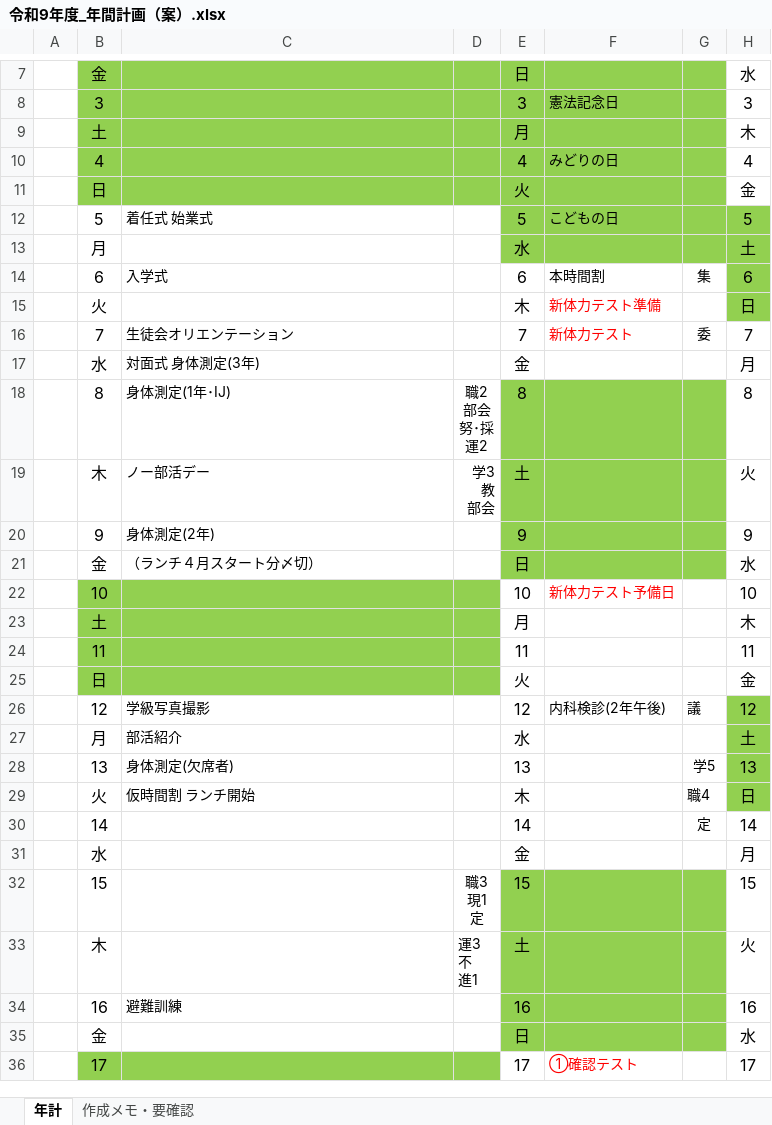
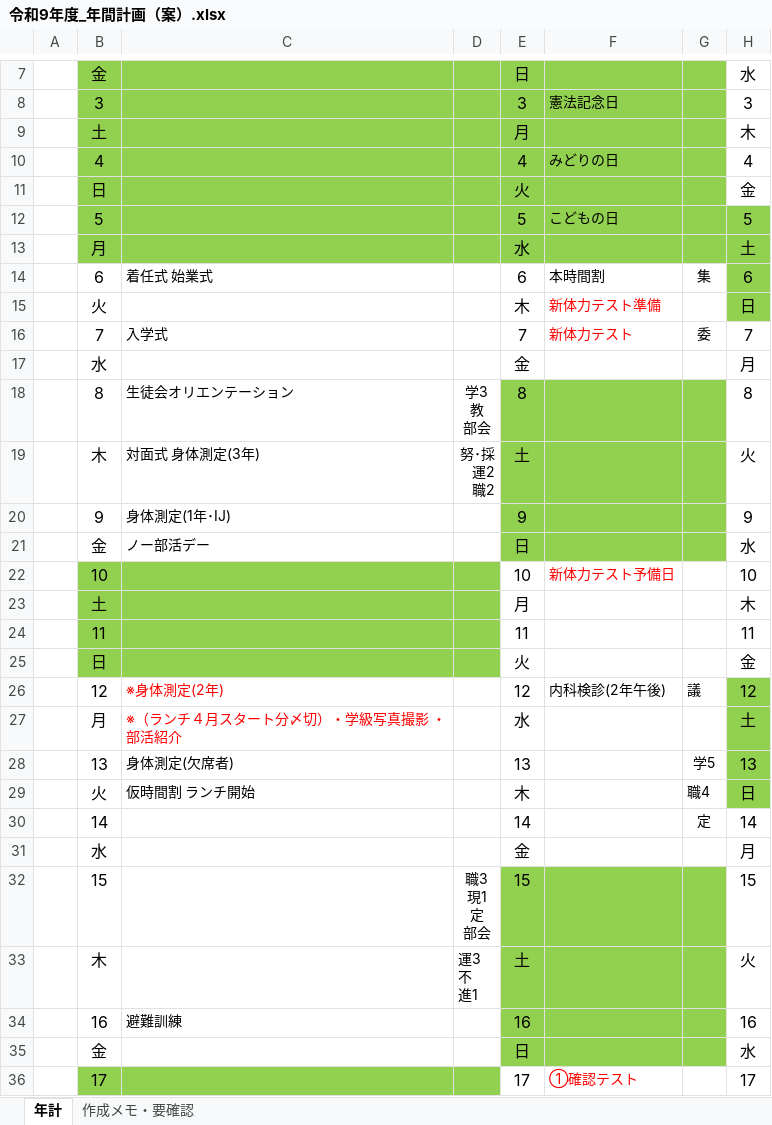
Before and after one commit to nanosa730/update, an Excel workbook: 令和9年度_年間計画（案）.xlsx, sheet 年計, drawn as a sheet; only a part is shown, gaps mark what is left out; values as stored, in another font and other column widths than the file's, no borders; ↵ is a line break in a cell; the diff names each change by its address in the sheet, - before the commit and + after, or states it on an @@ line.

```diff
--- a/令和9年度_年間計画（案）.xlsx (sheet 年計)
+++ b/令和9年度_年間計画（案）.xlsx (sheet 年計)
-B12:D13 fill: none
+B12:D13 fill: #92D050
-C12: 着任式 始業式
+C12: (empty)
-C14: 入学式
+C14: 着任式 始業式
-C16: 生徒会オリエンテーション
+C16: 入学式
-C17: 対面式 身体測定(3年)
+C17: (empty)
-C18: 身体測定(1年･IJ)
+C18: 生徒会オリエンテーション
-D18: 職2 ↵ 部会 ↵ 努･採 ↵ 運2
+D18: 学3 ↵ 教 ↵ 部会
-C19: ノー部活デー
+C19: 対面式 身体測定(3年)
-D19: 学3 ↵ 教 ↵ 部会
+D19: 努･採 ↵ 運2 ↵ 職2
-C20: 身体測定(2年)
+C20: 身体測定(1年･IJ)
-C21: （ランチ４月スタート分〆切）
+C21: ノー部活デー
-C26: 学級写真撮影
+C26: ※身体測定(2年)
-C26:C27 text colour: black
+C26:C27 text colour: #FF0000
-C27: 部活紹介
+C27: ※（ランチ４月スタート分〆切）・学級写真撮影 ・部活紹介
-D32: 職3 ↵ 現1 ↵ 定
+D32: 職3 ↵ 現1 ↵ 定 ↵ 部会
```
Also changed, not shown: sheet 作成メモ・要確認.
